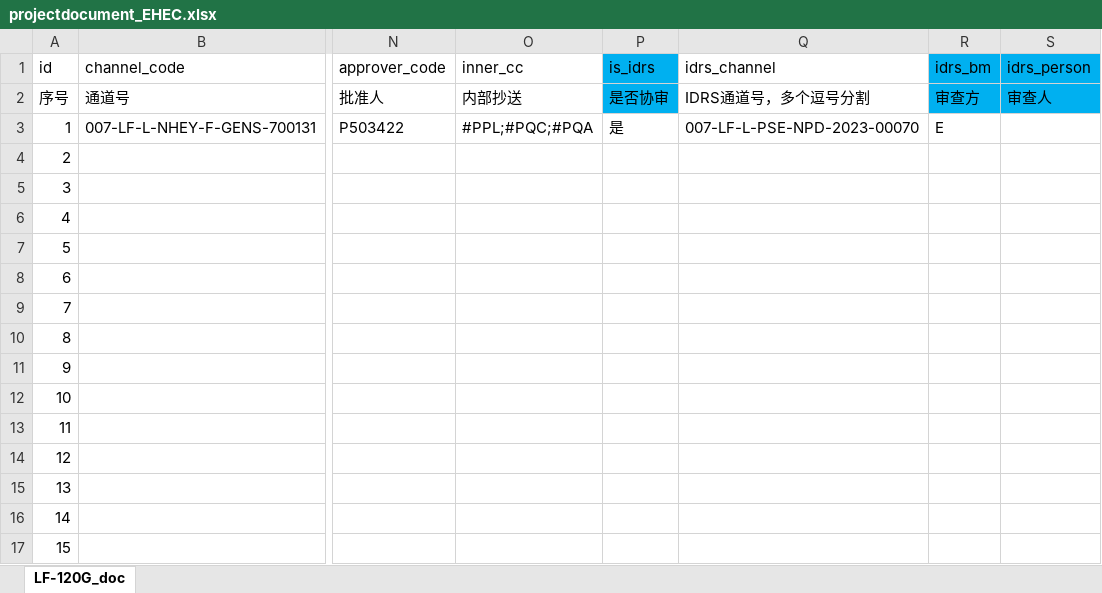
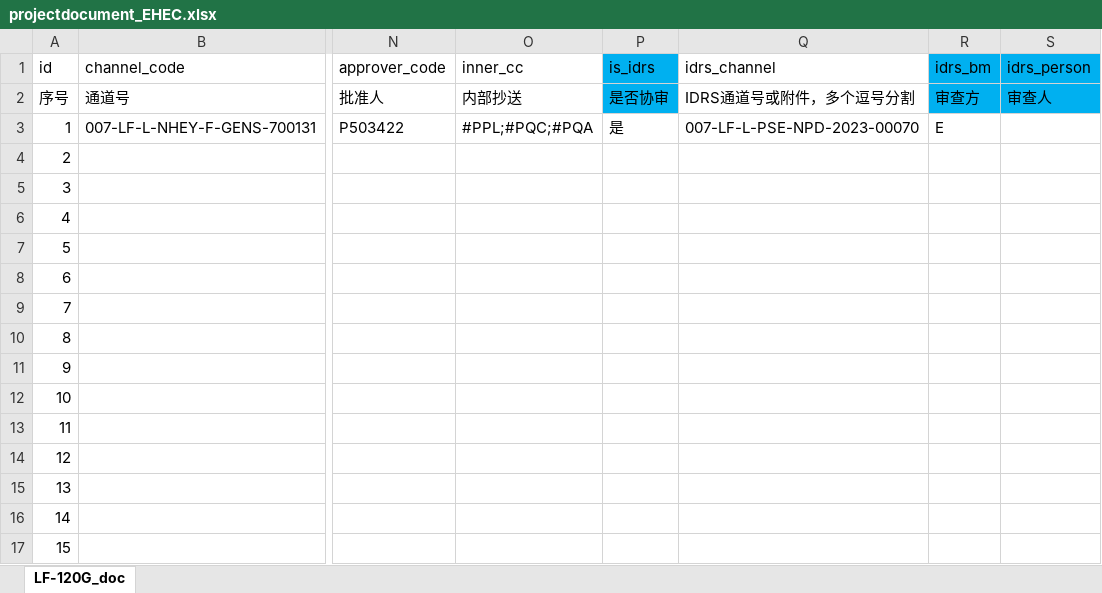
Before and after one commit to gaicommon/autowork, an Excel workbook: WorkData/projectdocument_EHEC.xlsx, sheet LF-120G_doc, drawn as a sheet; only a part is shown, gaps mark what is left out; values as stored, in another font and other column widths than the file's, no borders; the diff names each change by its address in the sheet, - before the commit and + after, or states it on an @@ line.

Commit message:
Changes

```diff
--- a/WorkData/projectdocument_EHEC.xlsx (sheet LF-120G_doc)
+++ b/WorkData/projectdocument_EHEC.xlsx (sheet LF-120G_doc)
-Q2 (idrs_channel): IDRS通道号，多个逗号分割
+Q2 (idrs_channel): IDRS通道号或附件，多个逗号分割
```
